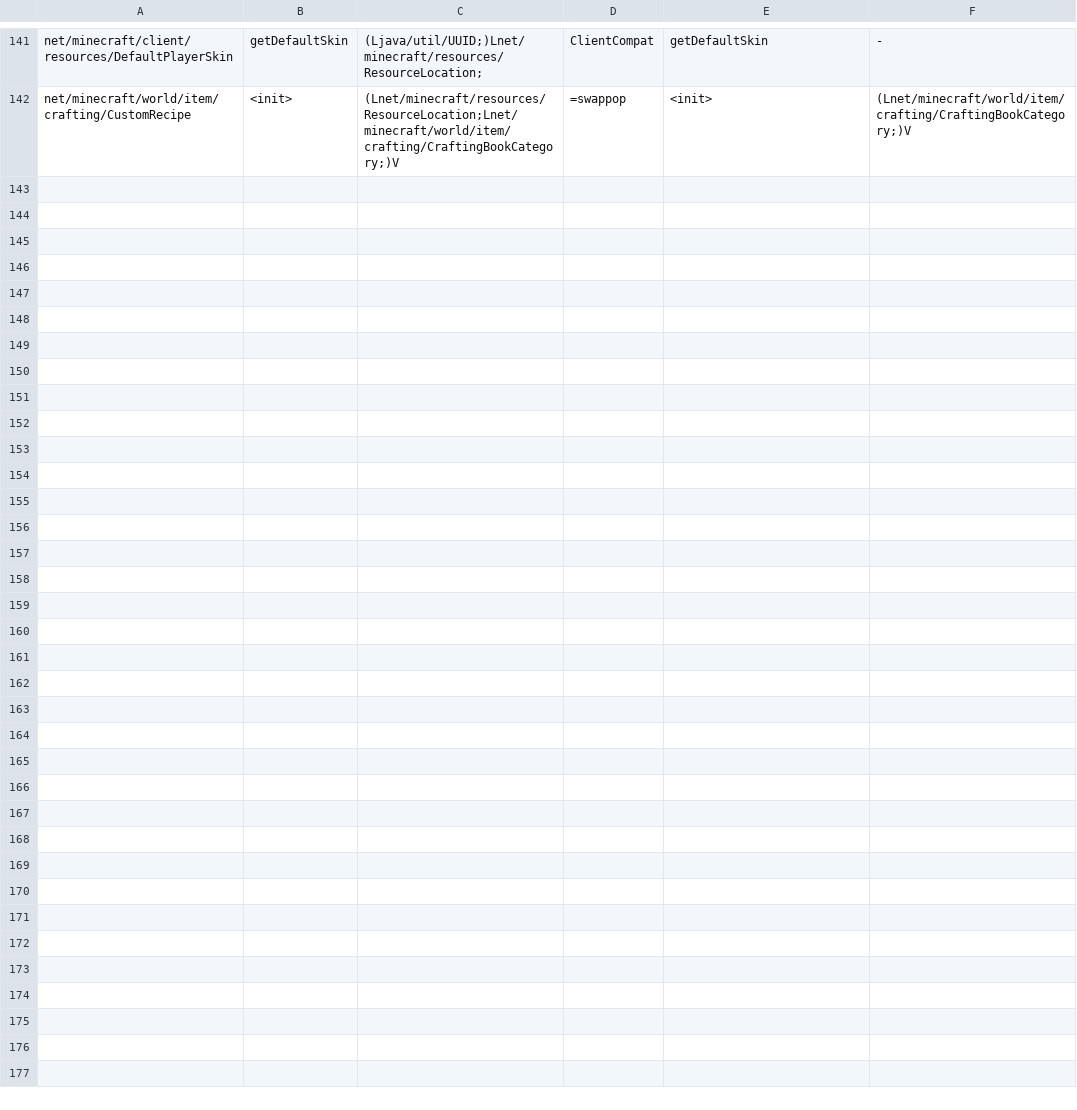
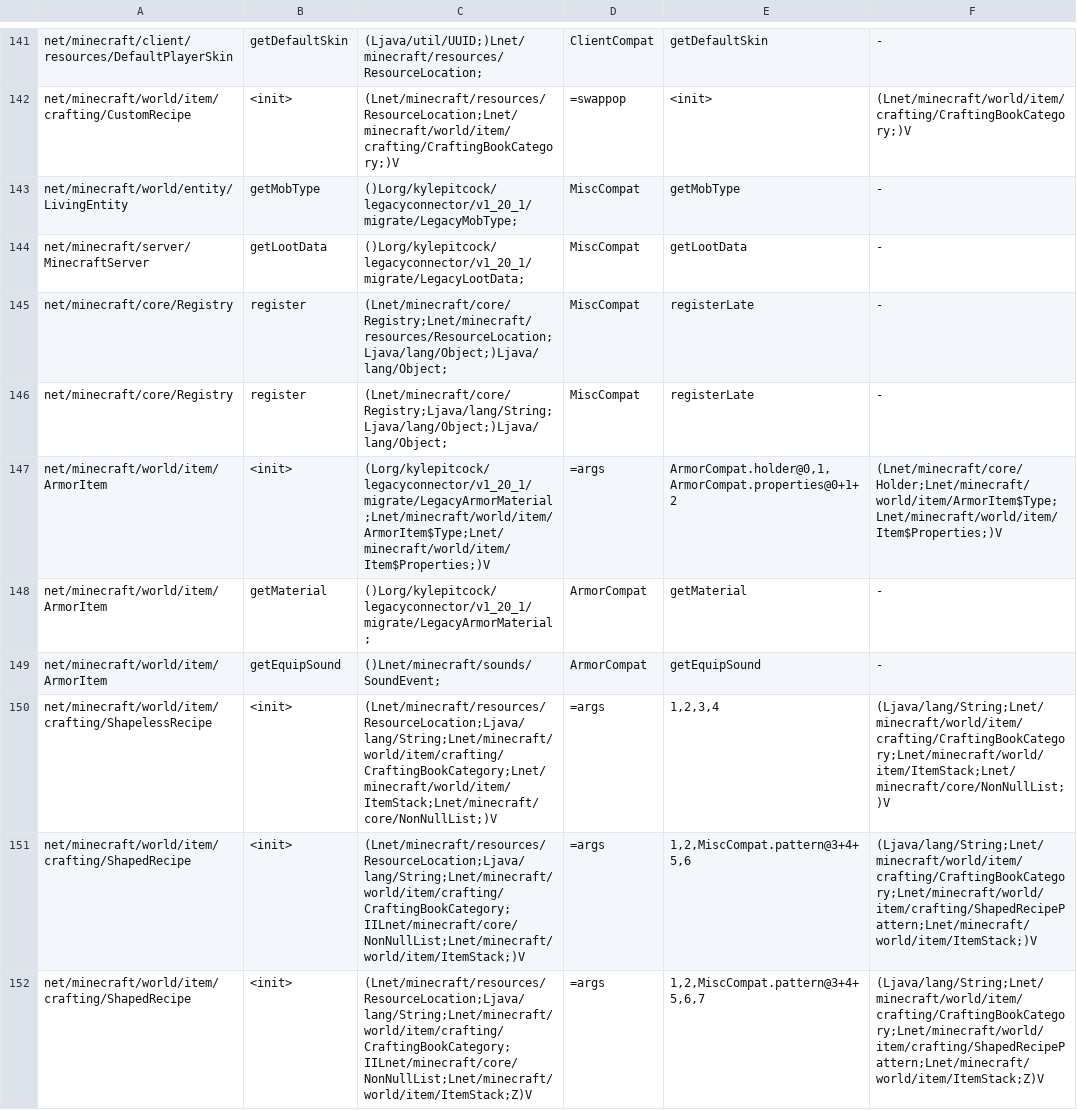
Before and after one commit to kylepitcock/Legacy-Connector, a TSV file: loader/src/main/resources/legacyconnector/forward/1.20.1/mc-calls.tsv, drawn as a sheet; only a part is shown, gaps mark what is left out; the diff covers the shown part only; the diff names each change by its address in the sheet, - before the commit and + after, or states it on an @@ line.

```diff
--- a/loader/src/main/resources/legacyconnector/forward/1.20.1/mc-calls.tsv
+++ b/loader/src/main/resources/legacyconnector/forward/1.20.1/mc-calls.tsv
+row 143: net/minecraft/world/entity/LivingEntity | getMobType | ()Lorg/kylepitcock/legacyconnector/v1_20_1/migrate/LegacyMobType; | MiscCompat | getMobType | -
+row 144: net/minecraft/server/MinecraftServer | getLootData | ()Lorg/kylepitcock/legacyconnector/v1_20_1/migrate/LegacyLootData; | MiscCompat | getLootData | -
+row 145: net/minecraft/core/Registry | register | (Lnet/minecraft/core/Registry;Lnet/minecraft/resources/ResourceLocation;Ljava/lang/Object;)Ljava/lang/Object; | MiscCompat | registerLate | -
+row 146: net/minecraft/core/Registry | register | (Lnet/minecraft/core/Registry;Ljava/lang/String;Ljava/lang/Object;)Ljava/lang/Object; | MiscCompat | registerLate | -
+row 147: net/minecraft/world/item/ArmorItem | <init> | (Lorg/kylepitcock/legacyconnector/v1_20_1/migrate/LegacyArmorMaterial;Lnet/minecraft/world/item/ArmorItem$Type;Lnet/minecraft/world/item/Item$Properties;)V | =args | ArmorCompat.holder@0,1,ArmorCompat.properties@0+1+2 | (Lnet/minecraft/core/Holder;Lnet/minecraft/world/item/ArmorItem$Type;Lnet/minecraft/world/item/Item$Properties;)V
+row 148: net/minecraft/world/item/ArmorItem | getMaterial | ()Lorg/kylepitcock/legacyconnector/v1_20_1/migrate/LegacyArmorMaterial; | ArmorCompat | getMaterial | -
+row 149: net/minecraft/world/item/ArmorItem | getEquipSound | ()Lnet/minecraft/sounds/SoundEvent; | ArmorCompat | getEquipSound | -
+row 150: net/minecraft/world/item/crafting/ShapelessRecipe | <init> | (Lnet/minecraft/resources/ResourceLocation;Ljava/lang/String;Lnet/minecraft/world/item/crafting/CraftingBookCategory;Lnet/minecraft/world/item/ItemStack;Lnet/minecraft/core/NonNullList;)V | =args | 1,2,3,4 | (Ljava/lang/String;Lnet/minecraft/world/item/crafting/CraftingBookCategory;Lnet/minecraft/world/item/ItemStack;Lnet/minecraft/core/NonNullList;)V
+row 151: net/minecraft/world/item/crafting/ShapedRecipe | <init> | (Lnet/minecraft/resources/ResourceLocation;Ljava/lang/String;Lnet/minecraft/world/item/crafting/CraftingBookCategory;IILnet/minecraft/core/NonNullList;Lnet/minecraft/world/item/ItemStack;)V | =args | 1,2,MiscCompat.pattern@3+4+5,6 | (Ljava/lang/String;Lnet/minecraft/world/item/crafting/CraftingBookCategory;Lnet/minecraft/world/item/crafting/ShapedRecipePattern;Lnet/minecraft/world/item/ItemStack;)V
+row 152: net/minecraft/world/item/crafting/ShapedRecipe | <init> | (Lnet/minecraft/resources/ResourceLocation;Ljava/lang/String;Lnet/minecraft/world/item/crafting/CraftingBookCategory;IILnet/minecraft/core/NonNullList;Lnet/minecraft/world/item/ItemStack;Z)V | =args | 1,2,MiscCompat.pattern@3+4+5,6,7 | (Ljava/lang/String;Lnet/minecraft/world/item/crafting/CraftingBookCategory;Lnet/minecraft/world/item/crafting/ShapedRecipePattern;Lnet/minecraft/world/item/ItemStack;Z)V
```
Also changed, not shown: 20 added rows elsewhere in this file, loader/src/main/resources/legacyconnector/forward/1.20.1/mc-classes.tsv, 9 other files.
